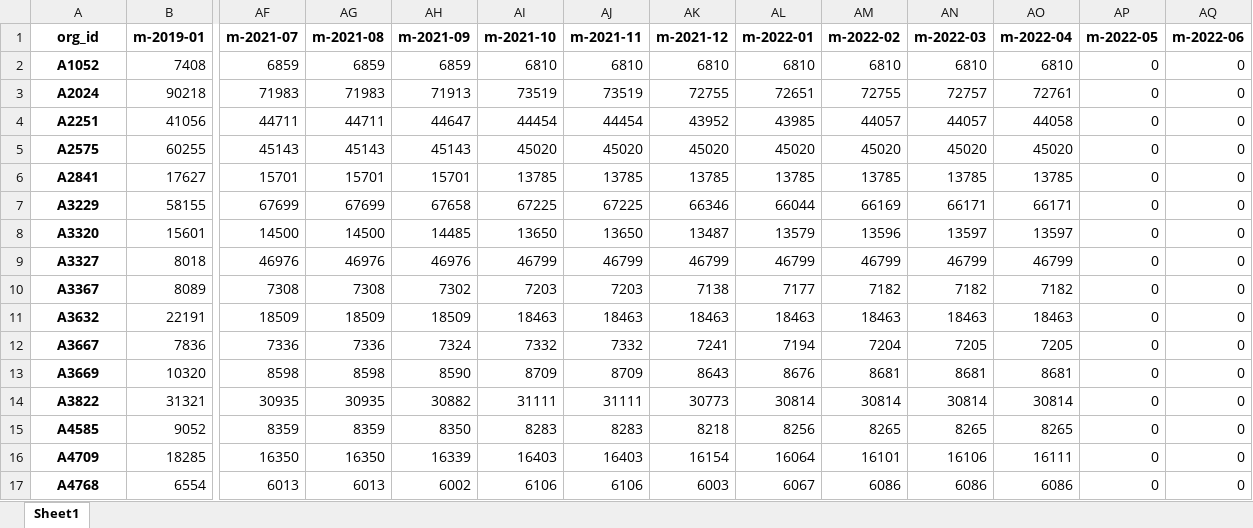
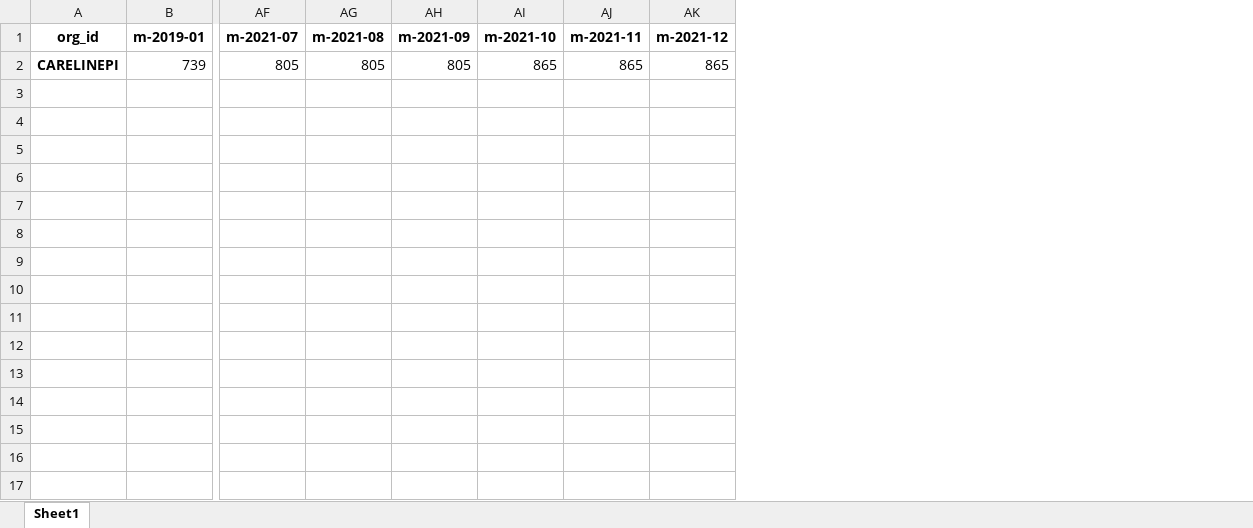
Before and after one commit to mikeoconnor-cj/pythonWrk, an Excel workbook: mbrMoPvt_93.xlsx, sheet Sheet1, drawn as a sheet; only a part is shown, gaps mark what is left out; values as stored, in another font and other column widths than the file's, no borders; removed rows and columns are numbered as before the commit, all else as after; rows hold the shown columns only; the diff names each change by its address in the sheet, - before the commit and + after, or states it on an @@ line.

```diff
--- a/mbrMoPvt_93.xlsx (sheet Sheet1)
+++ b/mbrMoPvt_93.xlsx (sheet Sheet1)
-column AL (m-2022-01), empty
-column AM (m-2022-02), empty
-column AN (m-2022-03), empty
-column AO (m-2022-04), empty
-column AP (m-2022-05), empty
-column AQ (m-2022-06), empty
-row 2: A1052 | 7408 | 6859 | 6859 | 6859 | 6810 | 6810 | 6810 | 6810 | 6810 | 6810 | 6810 | 0 | 0
-row 3: A2024 | 90218 | 71983 | 71983 | 71913 | 73519 | 73519 | 72755 | 72651 | 72755 | 72757 | 72761 | 0 | 0
-row 4: A2251 | 41056 | 44711 | 44711 | 44647 | 44454 | 44454 | 43952 | 43985 | 44057 | 44057 | 44058 | 0 | 0
-row 5: A2575 | 60255 | 45143 | 45143 | 45143 | 45020 | 45020 | 45020 | 45020 | 45020 | 45020 | 45020 | 0 | 0
-row 6: A2841 | 17627 | 15701 | 15701 | 15701 | 13785 | 13785 | 13785 | 13785 | 13785 | 13785 | 13785 | 0 | 0
-row 7: A3229 | 58155 | 67699 | 67699 | 67658 | 67225 | 67225 | 66346 | 66044 | 66169 | 66171 | 66171 | 0 | 0
-row 8: A3320 | 15601 | 14500 | 14500 | 14485 | 13650 | 13650 | 13487 | 13579 | 13596 | 13597 | 13597 | 0 | 0
-row 9: A3327 | 8018 | 46976 | 46976 | 46976 | 46799 | 46799 | 46799 | 46799 | 46799 | 46799 | 46799 | 0 | 0
-row 10: A3367 | 8089 | 7308 | 7308 | 7302 | 7203 | 7203 | 7138 | 7177 | 7182 | 7182 | 7182 | 0 | 0
-row 11: A3632 | 22191 | 18509 | 18509 | 18509 | 18463 | 18463 | 18463 | 18463 | 18463 | 18463 | 18463 | 0 | 0
-row 12: A3667 | 7836 | 7336 | 7336 | 7324 | 7332 | 7332 | 7241 | 7194 | 7204 | 7205 | 7205 | 0 | 0
-row 13: A3669 | 10320 | 8598 | 8598 | 8590 | 8709 | 8709 | 8643 | 8676 | 8681 | 8681 | 8681 | 0 | 0
-row 14: A3822 | 31321 | 30935 | 30935 | 30882 | 31111 | 31111 | 30773 | 30814 | 30814 | 30814 | 30814 | 0 | 0
-row 15: A4585 | 9052 | 8359 | 8359 | 8350 | 8283 | 8283 | 8218 | 8256 | 8265 | 8265 | 8265 | 0 | 0
-row 16: A4709 | 18285 | 16350 | 16350 | 16339 | 16403 | 16403 | 16154 | 16064 | 16101 | 16106 | 16111 | 0 | 0
-row 17: A4768 | 6554 | 6013 | 6013 | 6002 | 6106 | 6106 | 6003 | 6067 | 6086 | 6086 | 6086 | 0 | 0
+row 2: CARELINEPI | 739 | 805 | 805 | 805 | 865 | 865 | 865
```
Also changed, not shown: mbrMoPvt_94.xlsx, 1 other file.
